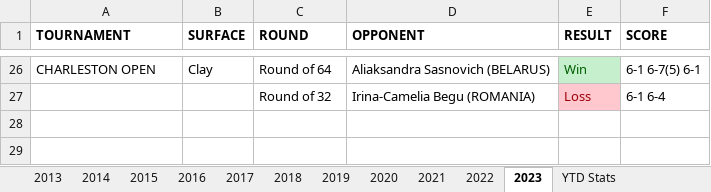
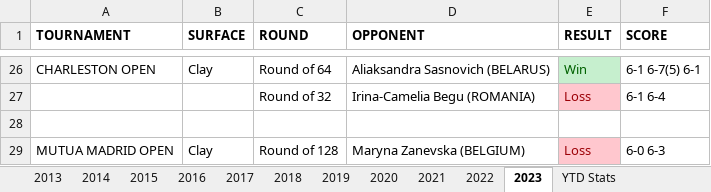
Before and after one commit to soumyavajjhala/soumyavajjhala.github.io, an Excel workbook: Tennis/WTA Tour/Sonya Kenin.xlsx, sheet 2023, drawn as a sheet; only a part is shown, gaps mark what is left out; values as stored, in another font and other column widths than the file's, no borders; the diff names each change by its address in the sheet, - before the commit and + after, or states it on an @@ line.

```diff
--- a/Tennis/WTA Tour/Sonya Kenin.xlsx (sheet 2023)
+++ b/Tennis/WTA Tour/Sonya Kenin.xlsx (sheet 2023)
+row 28: (empty)
+row 29: MUTUA MADRID OPEN | Clay | Round of 128 | Maryna Zanevska (BELGIUM) | Loss | 6-0 6-3
```
Also changed, not shown: sheet YTD Stats, charts or pictures, Tennis/WTA Tour/Tennis Legends.xlsx, 1 other file.
